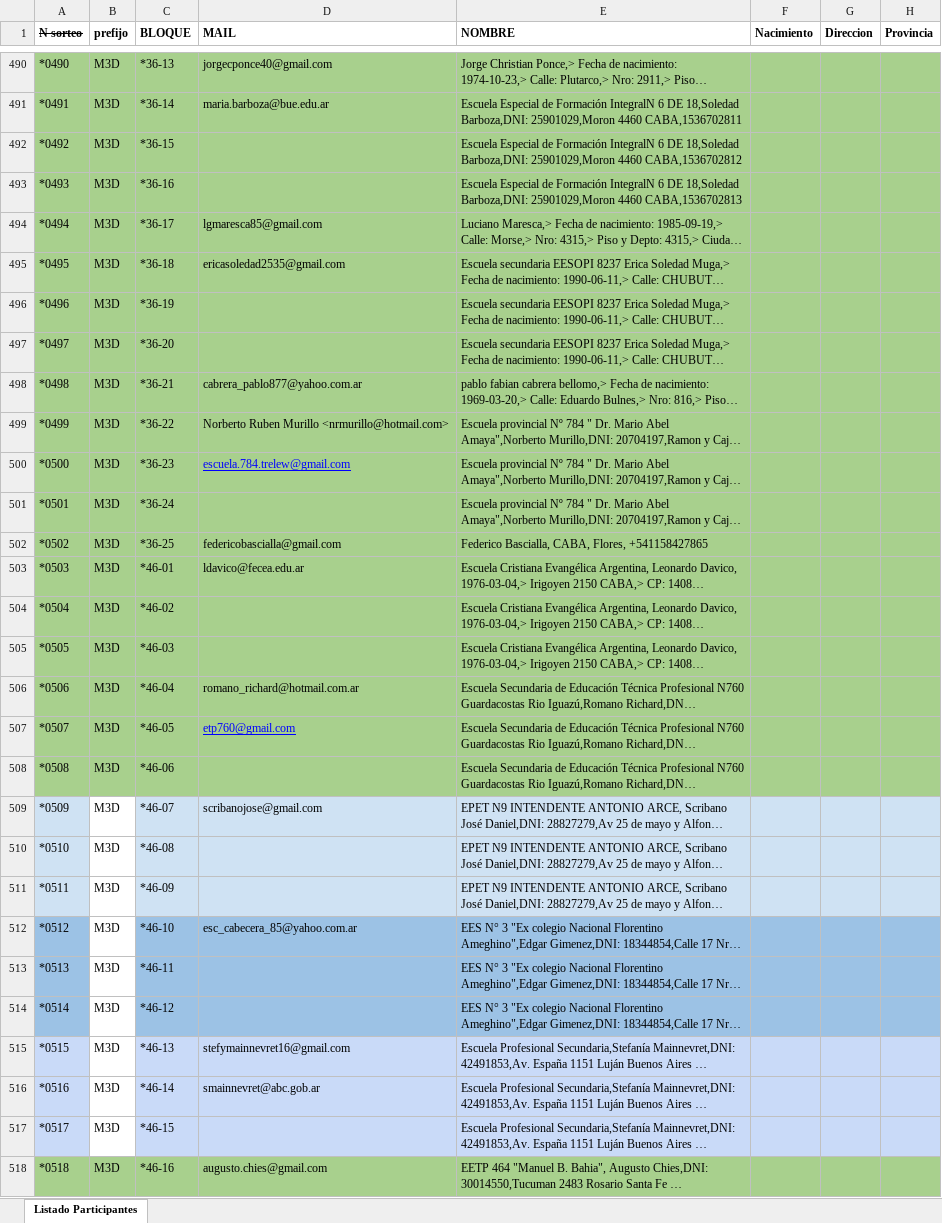
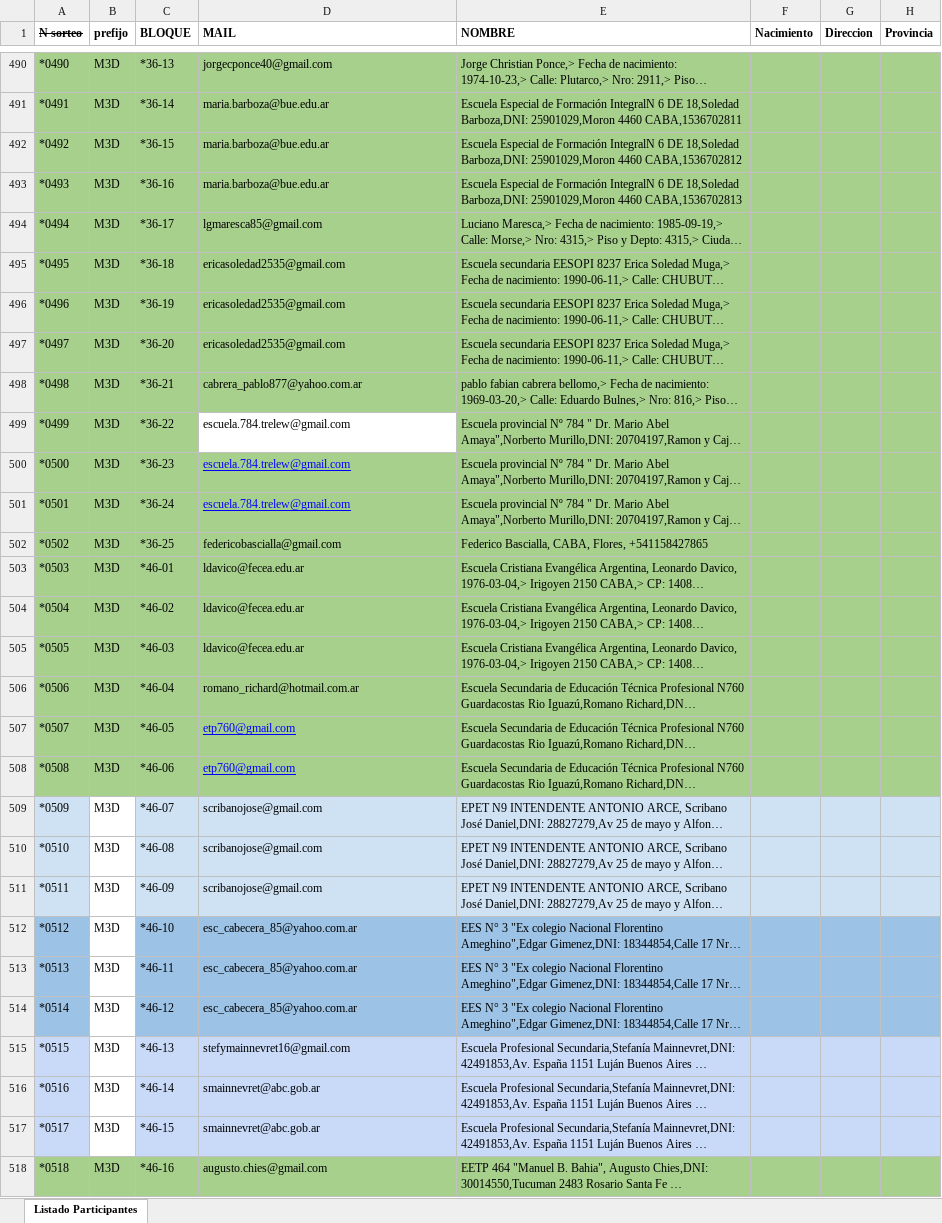
Before and after one commit to francisco-allende/M3D-Backoffice, an Excel workbook: assets/Participantes MALVINAS3D.xlsx, sheet Listado Participantes, drawn as a sheet; only a part is shown, gaps mark what is left out; long unchanged cells end in …; values as stored, in another font and other column widths than the file's, no borders; the diff covers the shown part only; the diff names each change by its address in the sheet, - before the commit and + after, or states it on an @@ line.

```diff
--- a/assets/Participantes MALVINAS3D.xlsx (sheet Listado Participantes)
+++ b/assets/Participantes MALVINAS3D.xlsx (sheet Listado Participantes)
-D492:D493 (MAIL): (empty)
+D492:D493 (MAIL): maria.barboza@bue.edu.ar
-D496:D497 (MAIL): (empty)
+D496:D497 (MAIL): ericasoledad2535@gmail.com
-D499 (MAIL): Norberto Ruben Murillo <nrmurillo@hotmail.com>
+D499 (MAIL): escuela.784.trelew@gmail.com
-D499 fill: #A8D08D
+D499 fill: none
-D501 (MAIL): (empty)
+D501 (MAIL): escuela.784.trelew@gmail.com
-D504:D505 (MAIL): (empty)
+D504:D505 (MAIL): ldavico@fecea.edu.ar
-D508 (MAIL): (empty)
+D508 (MAIL): etp760@gmail.com
-D510:D511 (MAIL): (empty)
+D510:D511 (MAIL): scribanojose@gmail.com
-D513:D514 (MAIL): (empty)
+D513:D514 (MAIL): esc_cabecera_85@yahoo.com.ar
-D517 (MAIL): (empty)
+D517 (MAIL): smainnevret@abc.gob.ar
```
Also changed, not shown: 134 edited cells and cell formats elsewhere in this sheet, 13 other files.
